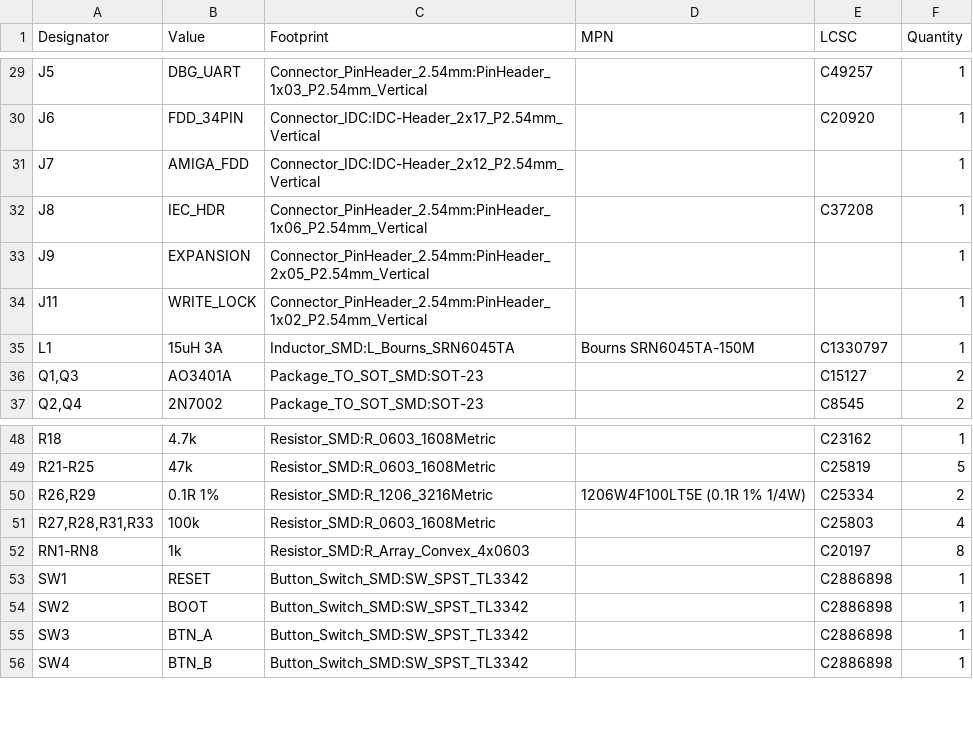
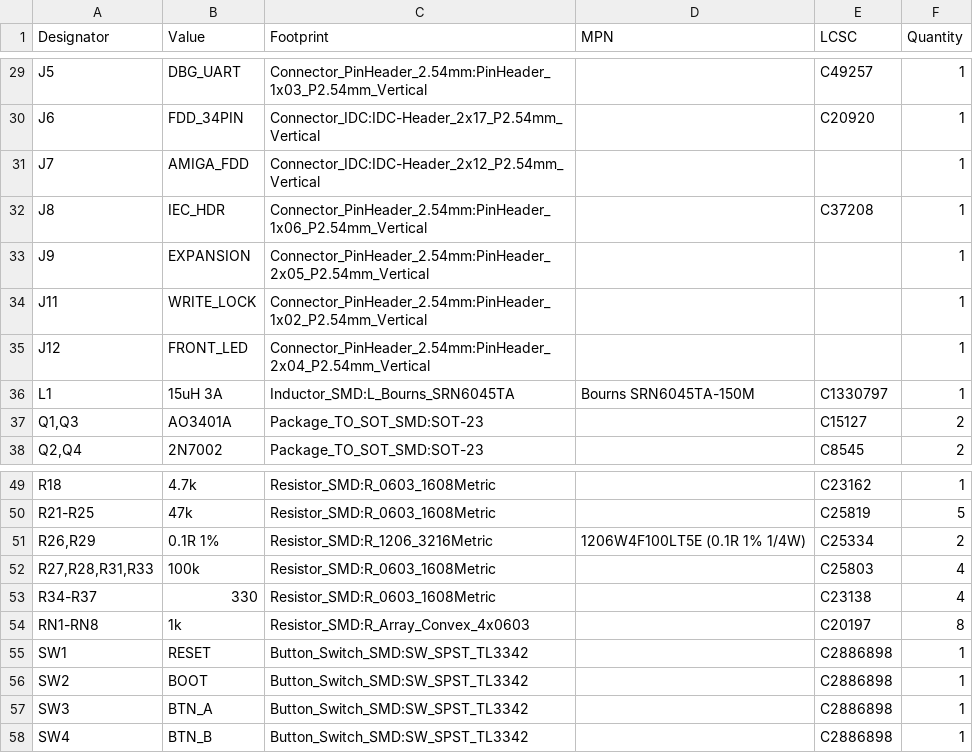
Before and after one commit to Axel051171/UniversalFluxInterface, a CSV file: kicad/UFI_Headless/fertigung/UFI_Headless-bom.csv, drawn as a sheet; only a part is shown, gaps mark what is left out.

```diff
--- a/kicad/UFI_Headless/fertigung/UFI_Headless-bom.csv
+++ b/kicad/UFI_Headless/fertigung/UFI_Headless-bom.csv
@@ -34,2 +34,3 @@
 "J11","WRITE_LOCK","Connector_PinHeader_2.54mm:PinHeader_1x02_P2.54mm_Vertical","","","1"
+"J12","FRONT_LED","Connector_PinHeader_2.54mm:PinHeader_2x04_P2.54mm_Vertical","","","1"
 "L1","15uH 3A","Inductor_SMD:L_Bourns_SRN6045TA","Bourns SRN6045TA-150M","C1330797","1"
@@ -51,2 +52,3 @@
 "R27,R28,R31,R33","100k","Resistor_SMD:R_0603_1608Metric","","C25803","4"
+"R34-R37","330","Resistor_SMD:R_0603_1608Metric","","C23138","4"
 "RN1-RN8","1k","Resistor_SMD:R_Array_Convex_4x0603","","C20197","8"
```
Also changed, not shown: kicad/UFI_Headless/fertigung/UFI_Headless-bom-jlc.csv, kicad/UFI_Headless/fertigung/UFI_Headless-cpl-jlc.csv, 29 other files.
